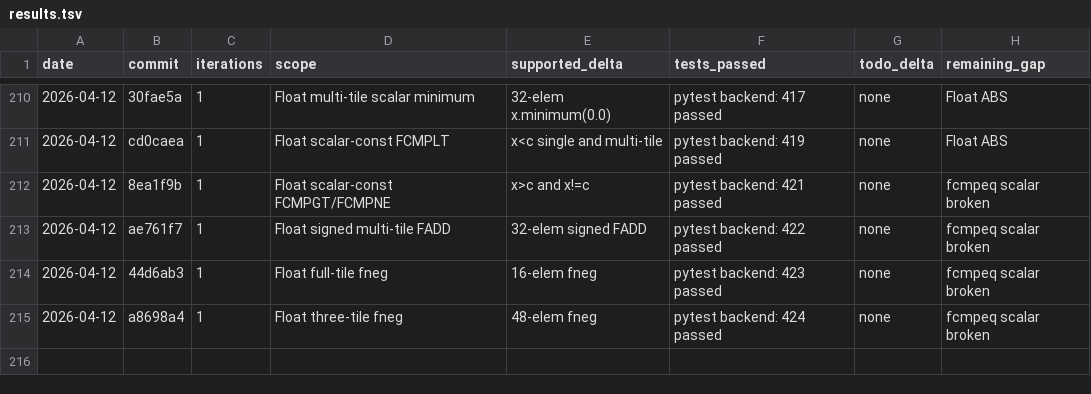
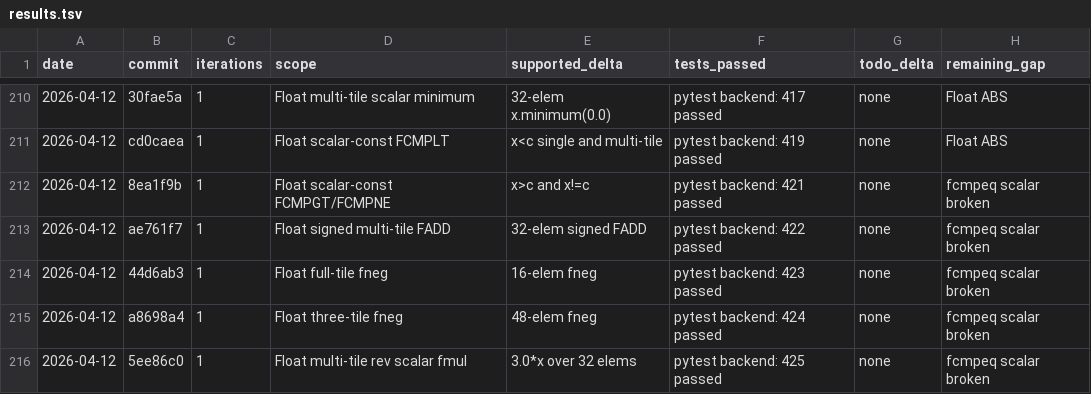
Before and after one commit to hanw/tinytpu, a TSV file: results.tsv, drawn as a sheet; only a part is shown, gaps mark what is left out; the diff names each change by its address in the sheet, - before the commit and + after, or states it on an @@ line.

Commit message:
tinytpu: add multi-tile reverse float scalar-multiply coverage

```diff
--- a/results.tsv
+++ b/results.tsv
+row 216: 2026-04-12 | 5ee86c0 | 1 | Float multi-tile rev scalar fmul | 3.0*x over 32 elems | pytest backend: 425 passed | none | fcmpeq scalar broken
```
Also changed, not shown: 1 other file.
